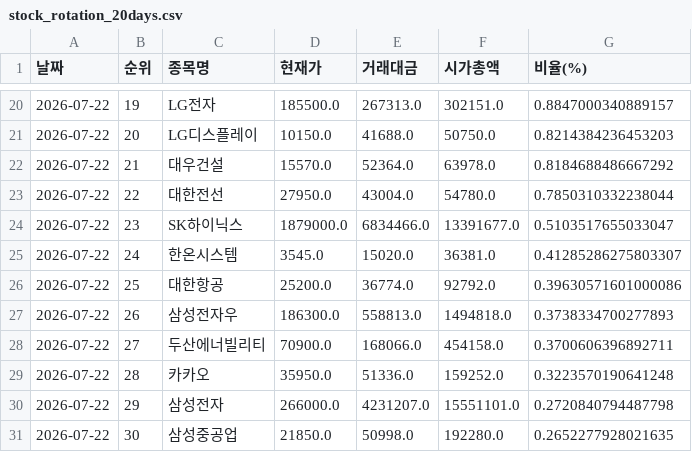
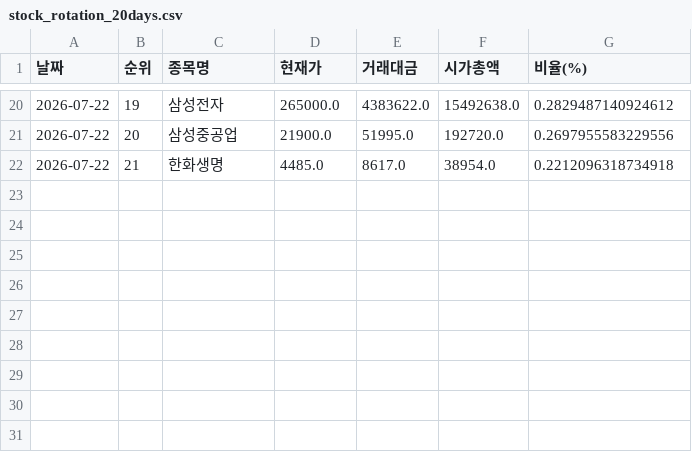
Before and after one commit to epiceric77777-zip-it/stock-tracker, a CSV file: stock_rotation_20days.csv, drawn as a sheet; only a part is shown, gaps mark what is left out; the diff covers the shown part only.

```diff
--- a/stock_rotation_20days.csv
+++ b/stock_rotation_20days.csv
@@ -20,12 +20,3 @@
-2026-07-22,19,LG전자,185500.0,267313.0,302151.0,0.8847000340889157
-2026-07-22,20,LG디스플레이,10150.0,41688.0,50750.0,0.8214384236453203
-2026-07-22,21,대우건설,15570.0,52364.0,63978.0,0.8184688486667292
-2026-07-22,22,대한전선,27950.0,43004.0,54780.0,0.7850310332238044
-2026-07-22,23,SK하이닉스,1879000.0,6834466.0,13391677.0,0.5103517655033047
-2026-07-22,24,한온시스템,3545.0,15020.0,36381.0,0.41285286275803307
-2026-07-22,25,대한항공,25200.0,36774.0,92792.0,0.39630571601000086
-2026-07-22,26,삼성전자우,186300.0,558813.0,1494818.0,0.3738334700277893
-2026-07-22,27,두산에너빌리티,70900.0,168066.0,454158.0,0.3700606396892711
-2026-07-22,28,카카오,35950.0,51336.0,159252.0,0.3223570190641248
-2026-07-22,29,삼성전자,266000.0,4231207.0,15551101.0,0.2720840794487798
-2026-07-22,30,삼성중공업,21850.0,50998.0,192280.0,0.2652277928021635
+2026-07-22,19,삼성전자,265000.0,4383622.0,15492638.0,0.2829487140924612
+2026-07-22,20,삼성중공업,21900.0,51995.0,192720.0,0.2697955583229556
+2026-07-22,21,한화생명,4485.0,8617.0,38954.0,0.2212096318734918
```
Also changed, not shown: 90 edited cells elsewhere in this file.
